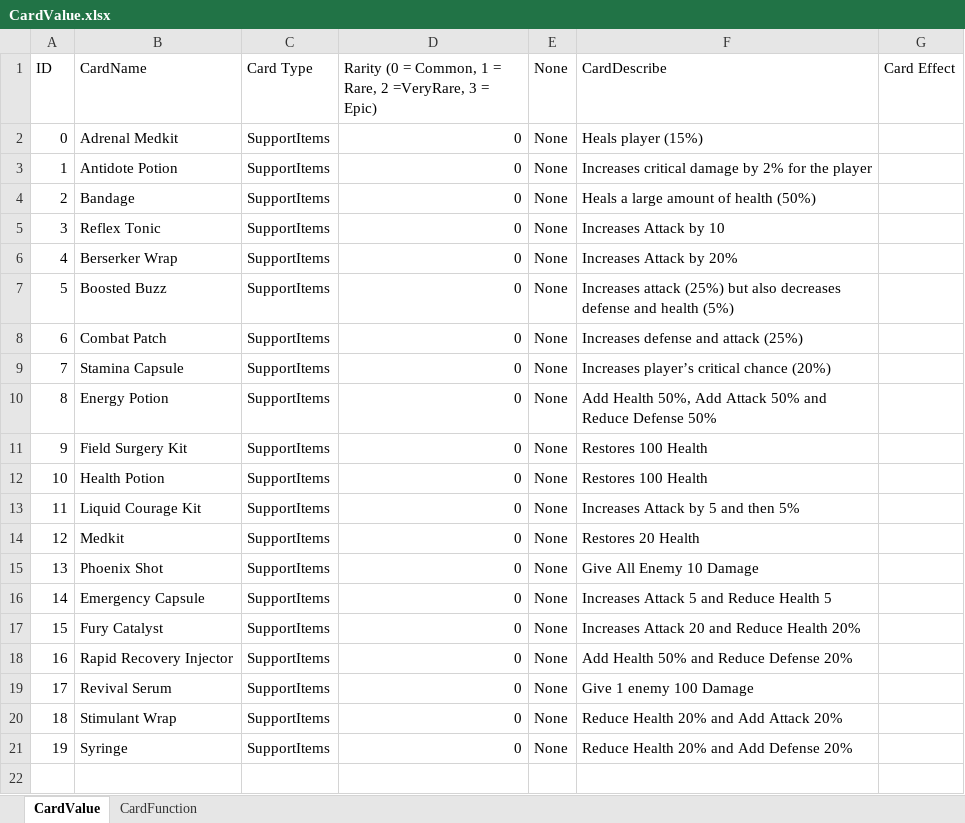
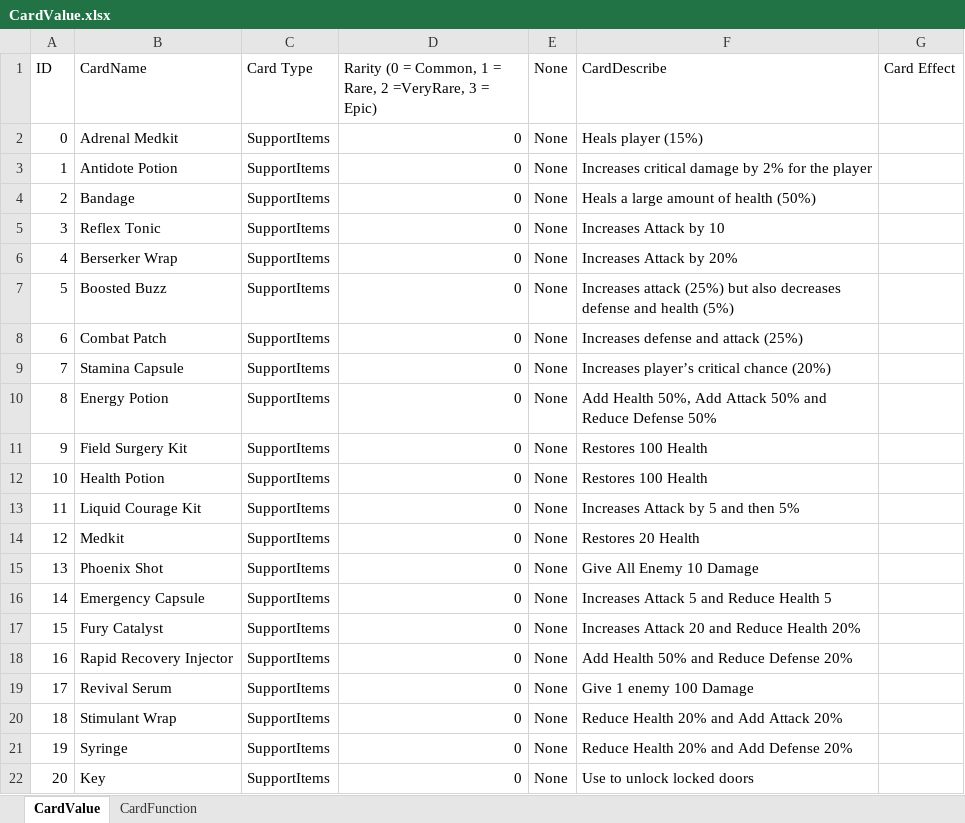
Before and after one commit to 1102-Luong-Vincent/CS425-426, an Excel workbook: Assets/StreamingAssets/Excel/Value/CardValue.xlsx, sheet CardValue, drawn as a sheet; values as stored, in another font and other column widths than the file's, no borders; the diff names each change by its address in the sheet, - before the commit and + after, or states it on an @@ line.

Commit message:
key interactable with door now works
also added a note in level_1 that guides player to find the key to unlock the door leading to the hospital

```diff
--- a/Assets/StreamingAssets/Excel/Value/CardValue.xlsx (sheet CardValue)
+++ b/Assets/StreamingAssets/Excel/Value/CardValue.xlsx (sheet CardValue)
+row 22: 20 | Key | SupportItems | 0 | None | Use to unlock locked doors
```
Also changed, not shown: 18 other files.
